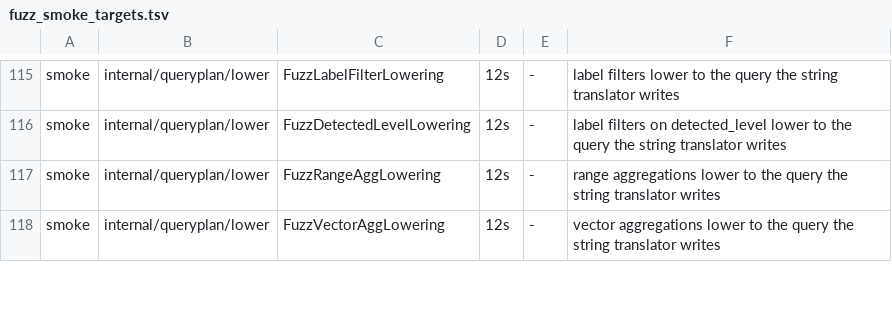
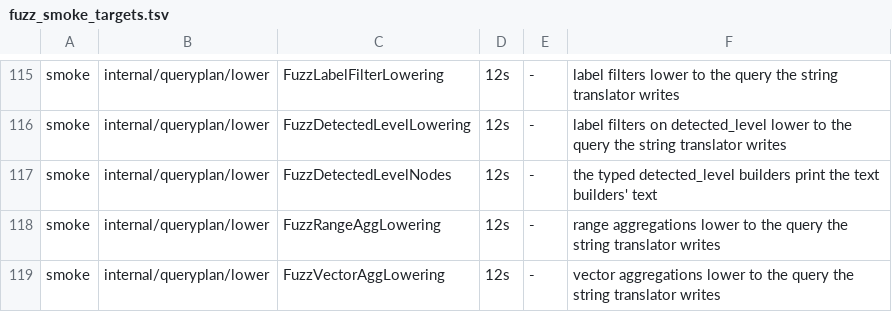
Before and after one commit to ReliablyObserve/loki-vl-proxy, a TSV file: scripts/ci/fuzz_smoke_targets.tsv, drawn as a sheet; only a part is shown, gaps mark what is left out; the diff names each change by its address in the sheet, - before the commit and + after, or states it on an @@ line.

Commit message:
perf(plan): print a metric row's log query pipes once, through the query printer
metricLogQuery printed each pipe to a string of its own; with the typed level chain
that is sixty strings per query. The pipes are now printed once with the query
printer (each pipe written into its buffer) and the unpack pipes are told bare from
their fields. The logsql String methods are as before; the printer's appendTo forms
of format, unpack, extract_regexp, exclude and field scope write the same text.

```diff
--- a/scripts/ci/fuzz_smoke_targets.tsv
+++ b/scripts/ci/fuzz_smoke_targets.tsv
+row 117: smoke | internal/queryplan/lower | FuzzDetectedLevelNodes | 12s | - | the typed detected_level builders print the text builders' text
```
Also changed, not shown: 4 other files.
